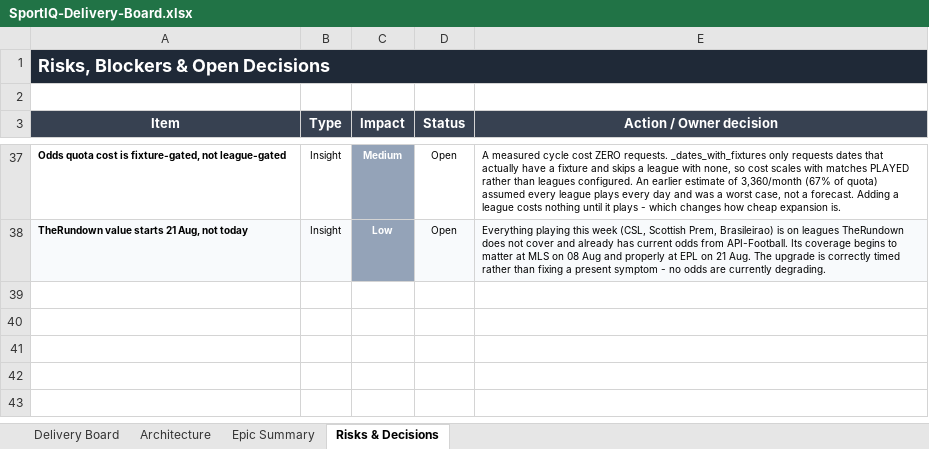
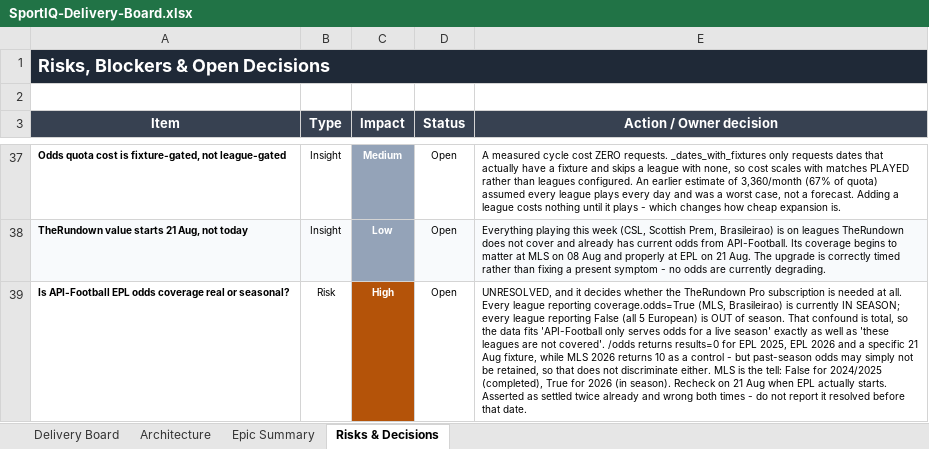
Before and after one commit to UsangR01/sportiq, an Excel workbook: SportIQ-Delivery-Board.xlsx, sheet Risks & Decisions, drawn as a sheet; only a part is shown, gaps mark what is left out; values as stored, in another font and other column widths than the file's, no borders; the diff names each change by its address in the sheet, - before the commit and + after, or states it on an @@ line.

```diff
--- a/SportIQ-Delivery-Board.xlsx (sheet Risks & Decisions)
+++ b/SportIQ-Delivery-Board.xlsx (sheet Risks & Decisions)
+row 39: Is API-Football EPL odds coverage real or seasonal? | Risk | High | Open | UNRESOLVED, and it decides whether the TheRundown Pro subscription is needed at all. Every league reporting coverage.odds=True (MLS, Brasileirao) is currently IN SEASON; every league reporting False (all 5 European) is OUT of season. That confound is total, so the data fits 'API-Football only serves odds for a live season' exactly as well as 'these leagues are not covered'. /odds returns results=0 for EPL 2025, EPL 2026 and a specific 21 Aug fixture, while MLS 2026 returns 10 as a control - but past-season odds may simply not be retained, so that does not discriminate either. MLS is the tell: False for 2024/2025 (completed), True for 2026 (in season). Recheck on 21 Aug when EPL actually starts. Asserted as settled twice already and wrong both times - do not report it resolved before that date.
```
Also changed, not shown: sheet Epic Summary, sheet Delivery Board, hidden cells.
